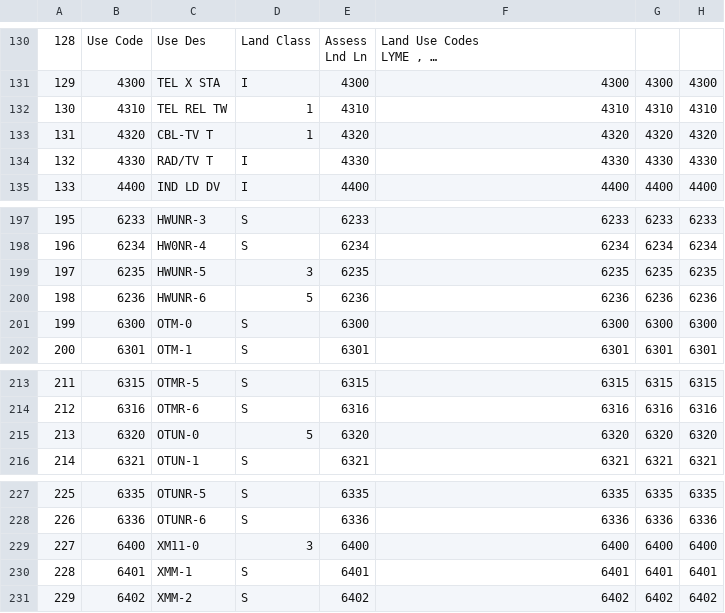
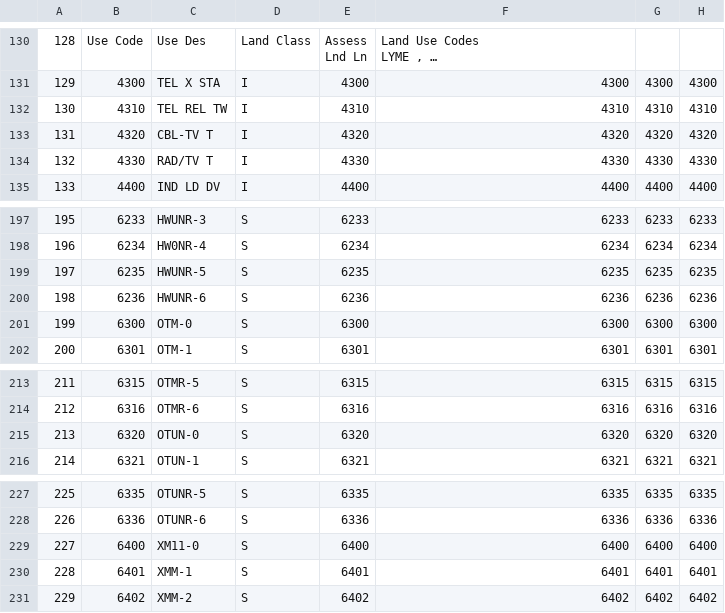
Before and after one commit to TaxFairness/TaxFairness, a CSV file: DefinitiveData/002_Lyme Land Use Codes-17Nov2021.csv, drawn as a sheet; only a part is shown, gaps mark what is left out; long unchanged cells end in …; the diff names each change by its address in the sheet, - before the commit and + after, or states it on an @@ line.

Commit message:
Created AllUseCodes table incorporating all the land use codes    from primary Vision pages and Special Land tables; Add in Explanations and Class; Update CleanScrapedData to include this info

```diff
--- a/DefinitiveData/002_Lyme Land Use Codes-17Nov2021.csv
+++ b/DefinitiveData/002_Lyme Land Use Codes-17Nov2021.csv
-D132:D133: 1
+D132:D133: I
-D199: 3
+D199: S
-D200: 5
+D200: S
-D215: 5
+D215: S
-D229: 3
+D229: S
```
Also changed, not shown: 13 other files.
